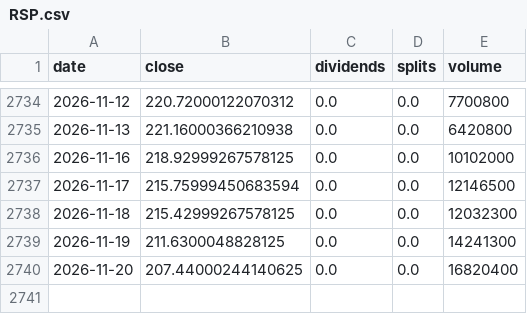
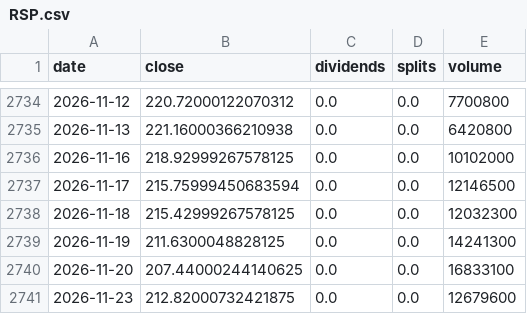
Before and after one commit to pintuwang/ETF, a CSV file: data/raw/RSP.csv, drawn as a sheet; only a part is shown, gaps mark what is left out.

```diff
--- a/data/raw/RSP.csv
+++ b/data/raw/RSP.csv
@@ -2739,2 +2739,3 @@ date,close,dividends,splits,volume
 2026-11-19,211.6300048828125,0.0,0.0,14241300
-2026-11-20,207.44000244140625,0.0,0.0,16820400
+2026-11-20,207.44000244140625,0.0,0.0,16833100
+2026-11-23,212.82000732421875,0.0,0.0,12679600
```
Also changed, not shown: data/backfill_daily.csv, data/raw/SGD=X.csv, 9 other files.
